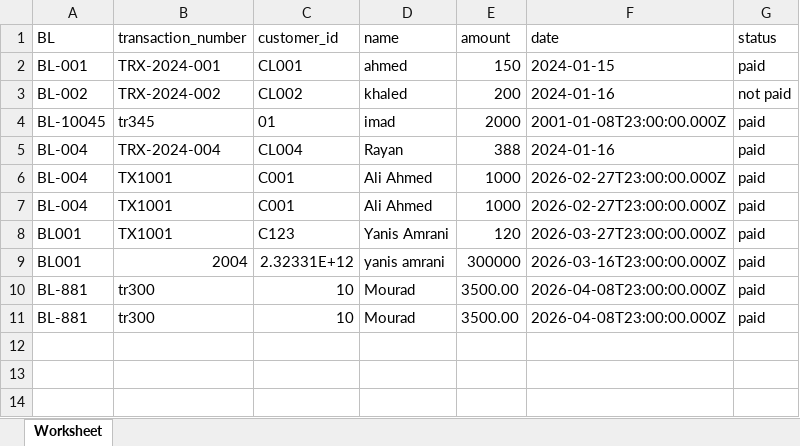
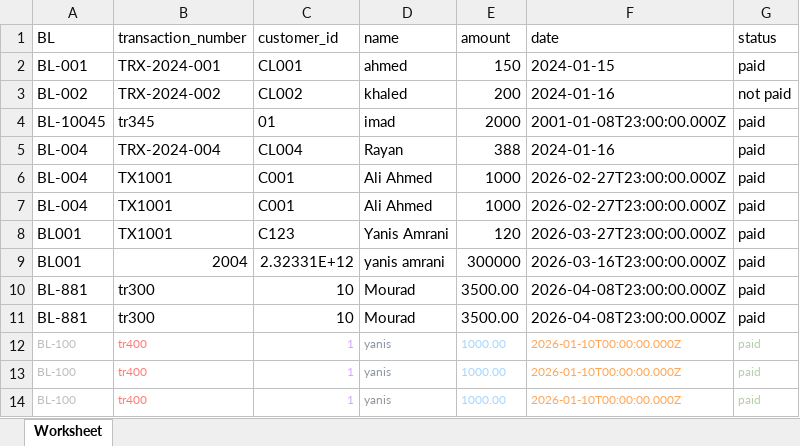
Before and after one commit to yanisamrani70-afk/pfe, an Excel workbook: my-app/client/public/bank.xlsx, sheet Worksheet, drawn as a sheet; values as stored, in another font and other column widths than the file's, no borders; the diff names each change by its address in the sheet, - before the commit and + after, or states it on an @@ line.

```diff
--- a/my-app/client/public/bank.xlsx (sheet Worksheet)
+++ b/my-app/client/public/bank.xlsx (sheet Worksheet)
+row 12: BL-100 | tr400 | 1 | yanis | 1000.00 | 2026-01-10T00:00:00.000Z | paid
+row 13: BL-100 | tr400 | 1 | yanis | 1000.00 | 2026-01-10T00:00:00.000Z | paid
+row 14: BL-100 | tr400 | 1 | yanis | 1000.00 | 2026-01-10T00:00:00.000Z | paid
```
Also changed, not shown: my-app/server/test.xlsx, 7 other files.
